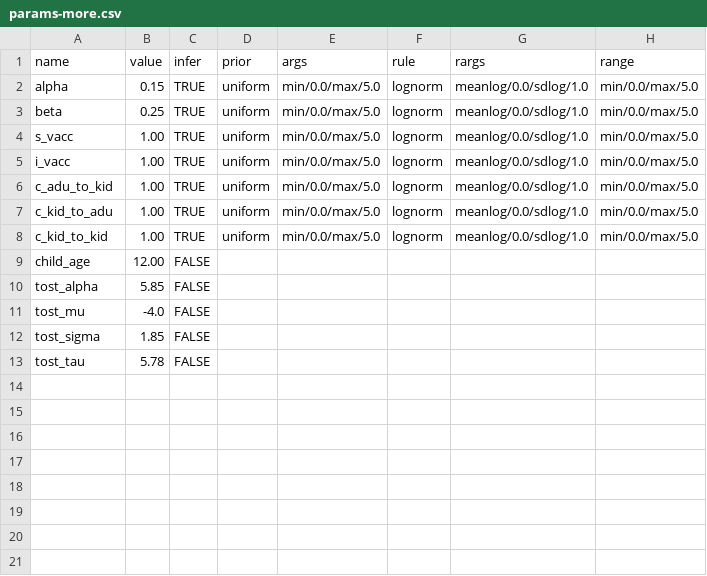
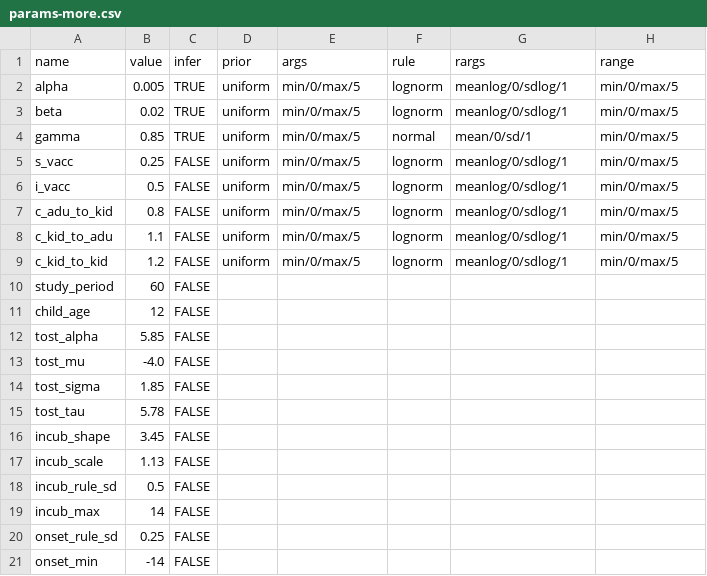
Before and after one commit to EvangelistaJulio/housepi, a CSV file: vignettes/data/params-more.csv, drawn as a sheet.

Commit message:
Stable simulation in C++. Ready to move to vignette development.

```diff
--- a/vignettes/data/params-more.csv
+++ b/vignettes/data/params-more.csv
@@ -1,10 +1,12 @@
 name,value,infer,prior,args,rule,rargs,range
-alpha,0.15,TRUE,uniform,min/0.0/max/5.0,lognorm,meanlog/0.0/sdlog/1.0,min/0.0/max/5.0
-beta,0.25,TRUE,uniform,min/0.0/max/5.0,lognorm,meanlog/0.0/sdlog/1.0,min/0.0/max/5.0
-s_vacc,1.00,TRUE,uniform,min/0.0/max/5.0,lognorm,meanlog/0.0/sdlog/1.0,min/0.0/max/5.0
-i_vacc,1.00,TRUE,uniform,min/0.0/max/5.0,lognorm,meanlog/0.0/sdlog/1.0,min/0.0/max/5.0
-c_adu_to_kid,1.00,TRUE,uniform,min/0.0/max/5.0,lognorm,meanlog/0.0/sdlog/1.0,min/0.0/max/5.0
-c_kid_to_adu,1.00,TRUE,uniform,min/0.0/max/5.0,lognorm,meanlog/0.0/sdlog/1.0,min/0.0/max/5.0
-c_kid_to_kid,1.00,TRUE,uniform,min/0.0/max/5.0,lognorm,meanlog/0.0/sdlog/1.0,min/0.0/max/5.0
-child_age,12.00,FALSE,,,,,
+alpha,0.005,TRUE,uniform,min/0/max/5,lognorm,meanlog/0/sdlog/1,min/0/max/5
+beta,0.02,TRUE,uniform,min/0/max/5,lognorm,meanlog/0/sdlog/1,min/0/max/5
+gamma,0.85,TRUE,uniform,min/0/max/5,normal,mean/0/sd/1,min/0/max/5
+s_vacc,0.25,FALSE,uniform,min/0/max/5,lognorm,meanlog/0/sdlog/1,min/0/max/5
+i_vacc,0.5,FALSE,uniform,min/0/max/5,lognorm,meanlog/0/sdlog/1,min/0/max/5
+c_adu_to_kid,0.8,FALSE,uniform,min/0/max/5,lognorm,meanlog/0/sdlog/1,min/0/max/5
+c_kid_to_adu,1.1,FALSE,uniform,min/0/max/5,lognorm,meanlog/0/sdlog/1,min/0/max/5
+c_kid_to_kid,1.2,FALSE,uniform,min/0/max/5,lognorm,meanlog/0/sdlog/1,min/0/max/5
+study_period,60,FALSE,,,,,
+child_age,12,FALSE,,,,,
 tost_alpha,5.85,FALSE,,,,,
@@ -13 +15,7 @@ tost_sigma,1.85,FALSE,,,,,
 tost_tau,5.78,FALSE,,,,,
+incub_shape,3.45,FALSE,,,,,
+incub_scale,1.13,FALSE,,,,,
+incub_rule_sd,0.5,FALSE,,,,,
+incub_max,14,FALSE,,,,,
+onset_rule_sd,0.25,FALSE,,,,,
+onset_min,-14,FALSE,,,,,
```
Also changed, not shown: 11 other files.
